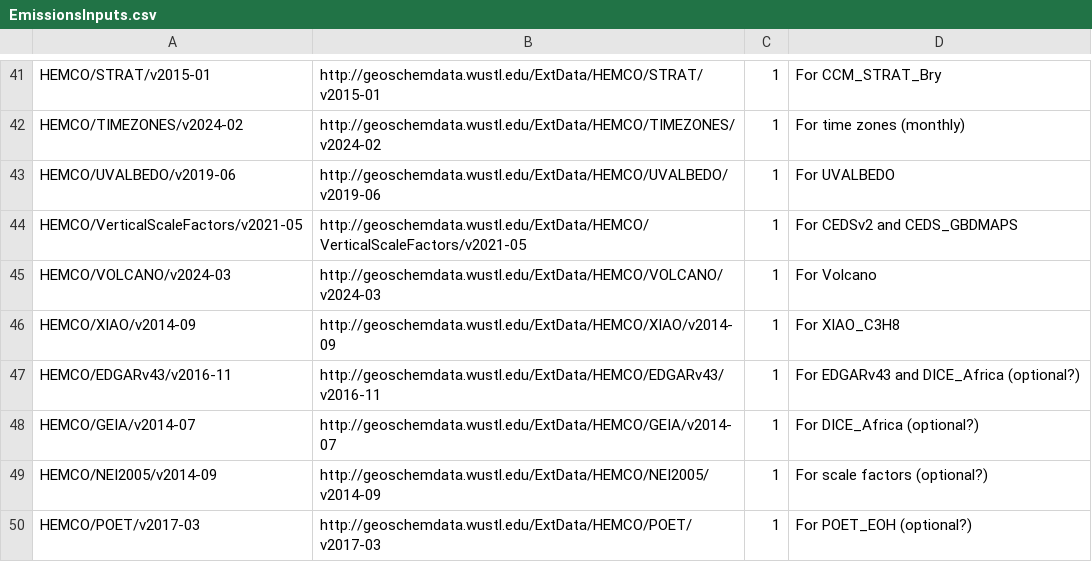
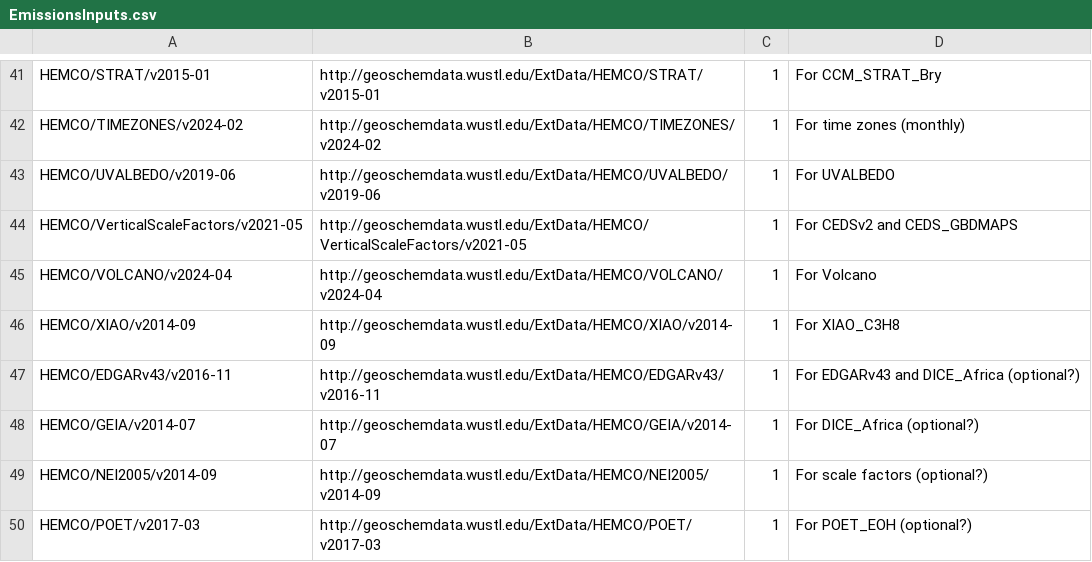
Before and after one commit to geoschem/input-data-catalogs, a CSV file: EmissionsInputs.csv, drawn as a sheet; only a part is shown, gaps mark what is left out.

Commit message:
Update path to volcano emissions for 14.4.0 (again)
Signed-off-by: Melissa Sulprizio <mpayer@seas.harvard.edu>

```diff
--- a/EmissionsInputs.csv
+++ b/EmissionsInputs.csv
@@ -44,3 +44,3 @@ HEMCO/UVALBEDO/v2019-06,http://geoschemdata.wustl.edu/ExtData/HEMCO/UVALBEDO/v20
 HEMCO/VerticalScaleFactors/v2021-05,http://geoschemdata.wustl.edu/ExtData/HEMCO/VerticalScaleFactors/v2021-05,1,For CEDSv2 and CEDS_GBDMAPS
-HEMCO/VOLCANO/v2024-03,http://geoschemdata.wustl.edu/ExtData/HEMCO/VOLCANO/v2024-03,1,For Volcano
+HEMCO/VOLCANO/v2024-04,http://geoschemdata.wustl.edu/ExtData/HEMCO/VOLCANO/v2024-04,1,For Volcano
 HEMCO/XIAO/v2014-09,http://geoschemdata.wustl.edu/ExtData/HEMCO/XIAO/v2014-09,1,For XIAO_C3H8
```
